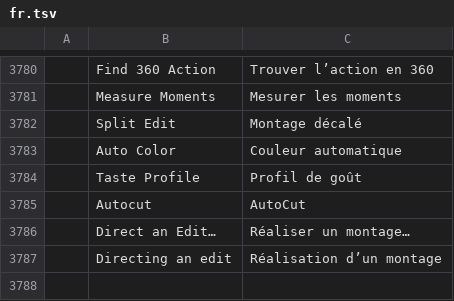
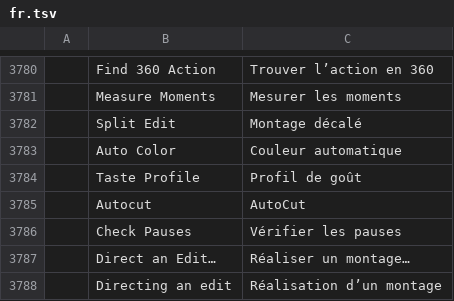
Before and after one commit to moheshmohan/AutoCut, a TSV file: crates/ui-egui/src/i18n/fr.tsv, drawn as a sheet; only a part is shown, gaps mark what is left out; the diff names each change by its address in the sheet, - before the commit and + after, or states it on an @@ line.

```diff
--- a/crates/ui-egui/src/i18n/fr.tsv
+++ b/crates/ui-egui/src/i18n/fr.tsv
+row 3786:  | Check Pauses | Vérifier les pauses
```
Also changed, not shown: crates/ui-egui/src/i18n/de.tsv, crates/ui-egui/src/i18n/es.tsv, 17 other files.
